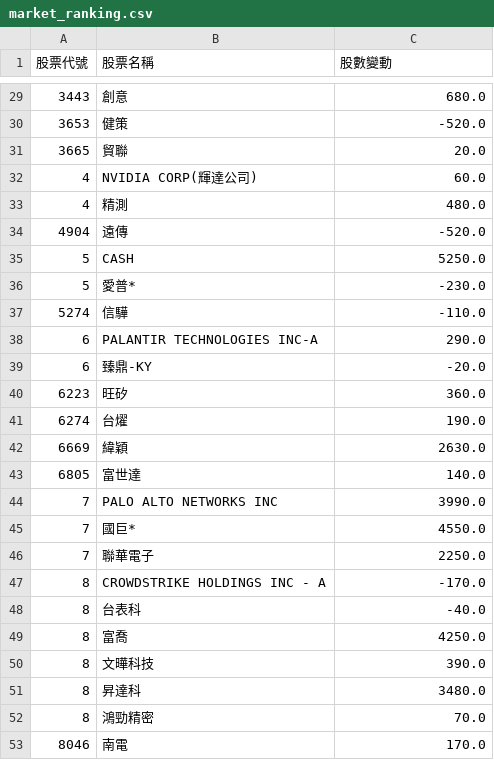
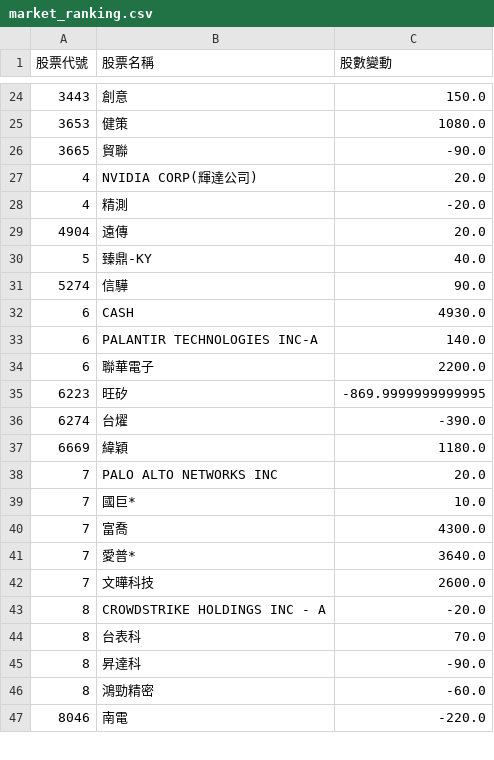
Before and after one commit to caesar263/my-etf-tracker, a CSV file: market_ranking.csv, drawn as a sheet; only a part is shown, gaps mark what is left out; the diff covers the shown part only.

```diff
--- a/market_ranking.csv
+++ b/market_ranking.csv
@@ -29,25 +24,24 @@
-3443,創意,680.0
-3653,健策,-520.0
-3665,貿聯,20.0
-4,NVIDIA CORP(輝達公司),60.0
-4,精測,480.0
-4904,遠傳,-520.0
-5,CASH,5250.0
-5,愛普*,-230.0
-5274,信驊,-110.0
-6,PALANTIR TECHNOLOGIES INC-A,290.0
-6,臻鼎-KY,-20.0
-6223,旺矽,360.0
-6274,台燿,190.0
-6669,緯穎,2630.0
-6805,富世達,140.0
-7,PALO ALTO NETWORKS INC,3990.0
-7,國巨*,4550.0
-7,聯華電子,2250.0
-8,CROWDSTRIKE HOLDINGS INC - A,-170.0
-8,台表科,-40.0
-8,富喬,4250.0
-8,文曄科技,390.0
-8,昇達科,3480.0
-8,鴻勁精密,70.0
-8046,南電,170.0
+3443,創意,150.0
+3653,健策,1080.0
+3665,貿聯,-90.0
+4,NVIDIA CORP(輝達公司),20.0
+4,精測,-20.0
+4904,遠傳,20.0
+5,臻鼎-KY,40.0
+5274,信驊,90.0
+6,CASH,4930.0
+6,PALANTIR TECHNOLOGIES INC-A,140.0
+6,聯華電子,2200.0
+6223,旺矽,-869.9999999999995
+6274,台燿,-390.0
+6669,緯穎,1180.0
+7,PALO ALTO NETWORKS INC,20.0
+7,國巨*,10.0
+7,富喬,4300.0
+7,愛普*,3640.0
+7,文曄科技,2600.0
+8,CROWDSTRIKE HOLDINGS INC - A,-20.0
+8,台表科,70.0
+8,昇達科,-90.0
+8,鴻勁精密,-60.0
+8046,南電,-220.0
```
Also changed, not shown: 3 added rows, 6 removed rows and 22 edited cells elsewhere in this file, final_analysis.csv, holdings_00981A.csv, 14 other files.
